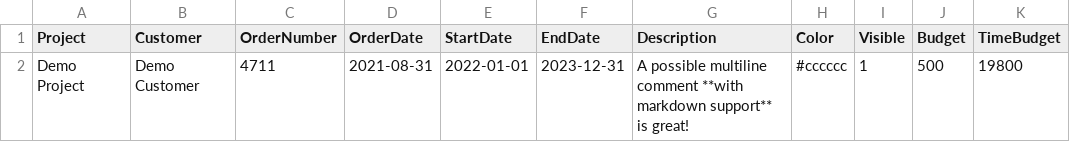
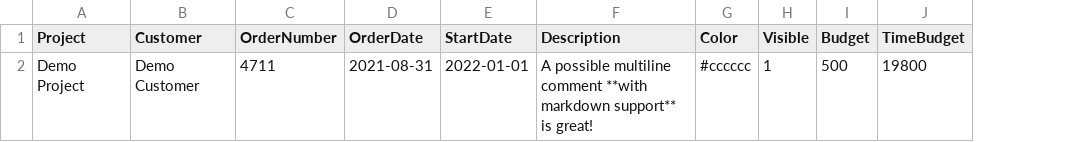
Before and after one commit to kevinpapst/ImportBundle, a CSV file: Resources/demo/project.csv, drawn as a sheet; only a part is shown; the diff names each change by its address in the sheet, - before the commit and + after, or states it on an @@ line.

Commit message:
removed "end date" from project import example

```diff
--- a/Resources/demo/project.csv
+++ b/Resources/demo/project.csv
-column F (EndDate), row 2: 2023-12-31
```
Also changed, not shown: 1 other file.
